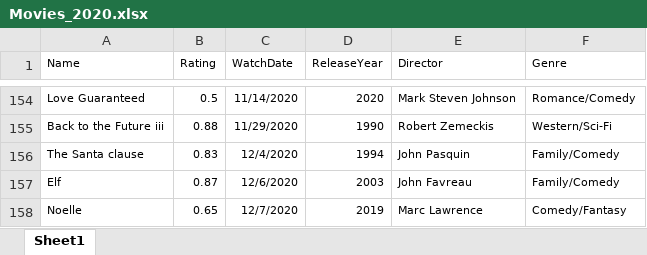
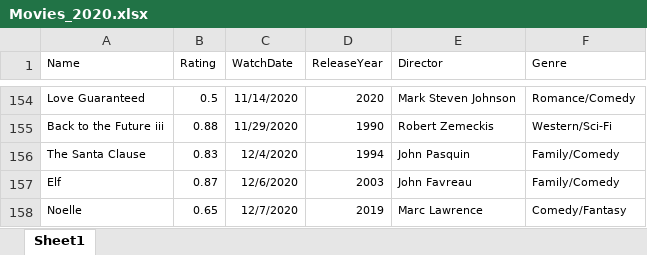
Before and after one commit to amandahutter/Movies-Analysis, an Excel workbook: Movies_2020.xlsx, sheet Sheet1, drawn as a sheet; only a part is shown, gaps mark what is left out; values as stored, in another font and other column widths than the file's, no borders; the diff covers the shown part only; the diff names each change by its address in the sheet, - before the commit and + after, or states it on an @@ line.

```diff
--- a/Movies_2020.xlsx (sheet Sheet1)
+++ b/Movies_2020.xlsx (sheet Sheet1)
-A156 (Name): The Santa clause
+A156 (Name): The Santa Clause
```
Also changed, not shown: 11 edited cells and cell formats elsewhere in this sheet.
